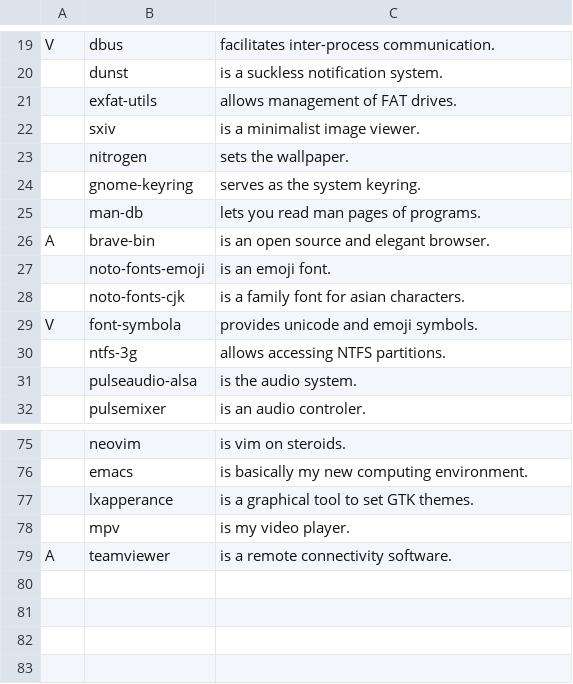
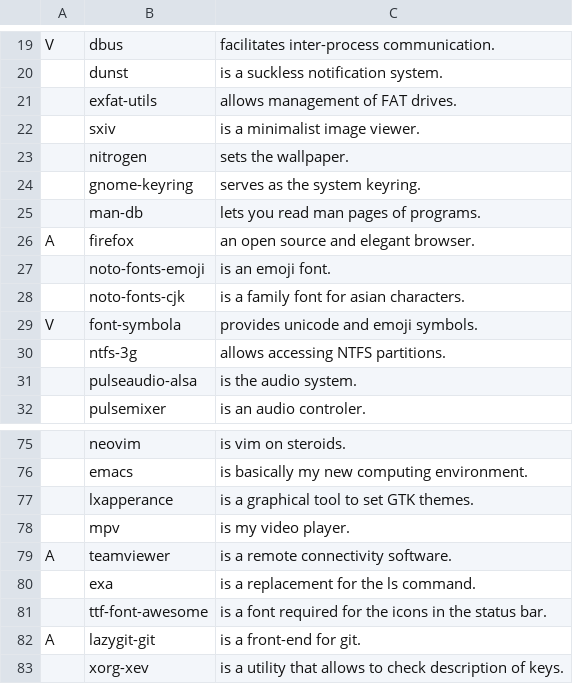
Before and after one commit to zedxlucian/LARBS, a CSV file: progs.csv, drawn as a sheet; only a part is shown, gaps mark what is left out; the diff names each change by its address in the sheet, - before the commit and + after, or states it on an @@ line.

Commit message:
Added programs

```diff
--- a/progs.csv
+++ b/progs.csv
-B26: brave-bin
+B26: firefox
-C26: is an open source and elegant browser.
+C26: an open source and elegant browser.
+row 80:  | exa | is a replacement for the ls command.
+row 81:  | ttf-font-awesome | is a font required for the icons in the status bar.
+row 82: A | lazygit-git | is a front-end for git.
+row 83:  | xorg-xev | is a utility that allows to check description of keys.
```
